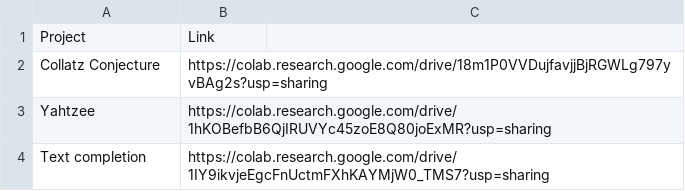
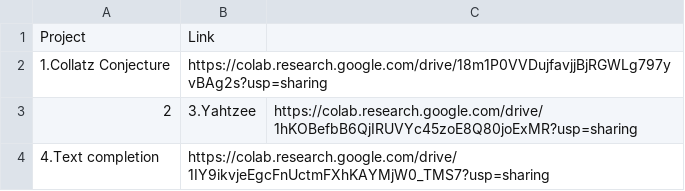
Before and after one commit to PriyadarseenyPasayat/WE-Module3, a CSV file: Submissions/colab-links.csv, drawn as a sheet.

Commit message:
Update colab-links.csv

```diff
--- a/Submissions/colab-links.csv
+++ b/Submissions/colab-links.csv
@@ -1,4 +1,4 @@
 Project,Link
-Collatz Conjecture,https://colab.research.google.com/drive/18m1P0VVDujfavjjBjRGWLg797yvBAg2s?usp=sharing
-Yahtzee,https://colab.research.google.com/drive/1hKOBefbB6QjIRUVYc45zoE8Q80joExMR?usp=sharing
-Text completion,https://colab.research.google.com/drive/1IY9ikvjeEgcFnUctmFXhKAYMjW0_TMS7?usp=sharing
+1.Collatz Conjecture,https://colab.research.google.com/drive/18m1P0VVDujfavjjBjRGWLg797yvBAg2s?usp=sharing
+2,3.Yahtzee,https://colab.research.google.com/drive/1hKOBefbB6QjIRUVYc45zoE8Q80joExMR?usp=sharing
+4.Text completion,https://colab.research.google.com/drive/1IY9ikvjeEgcFnUctmFXhKAYMjW0_TMS7?usp=sharing
```
